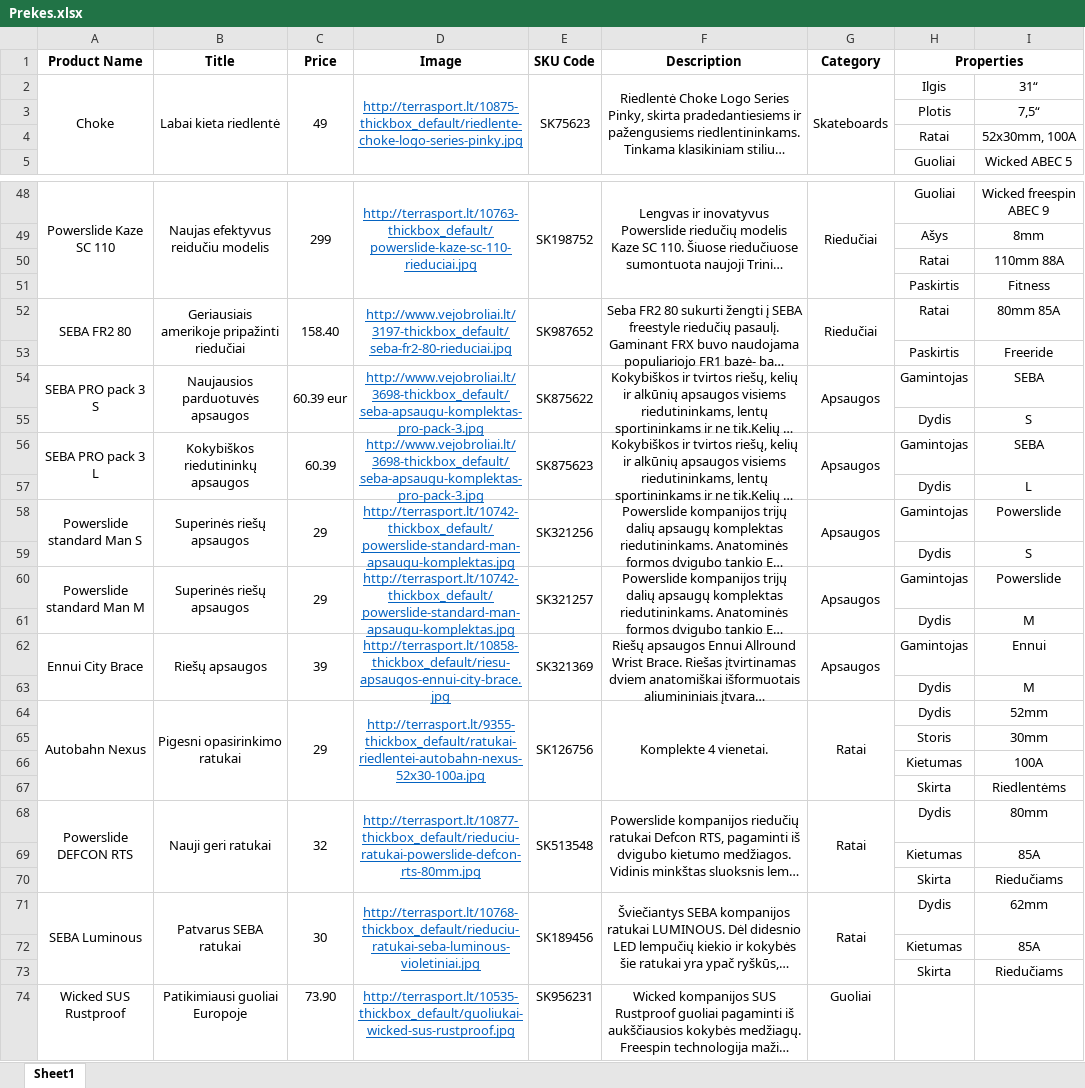
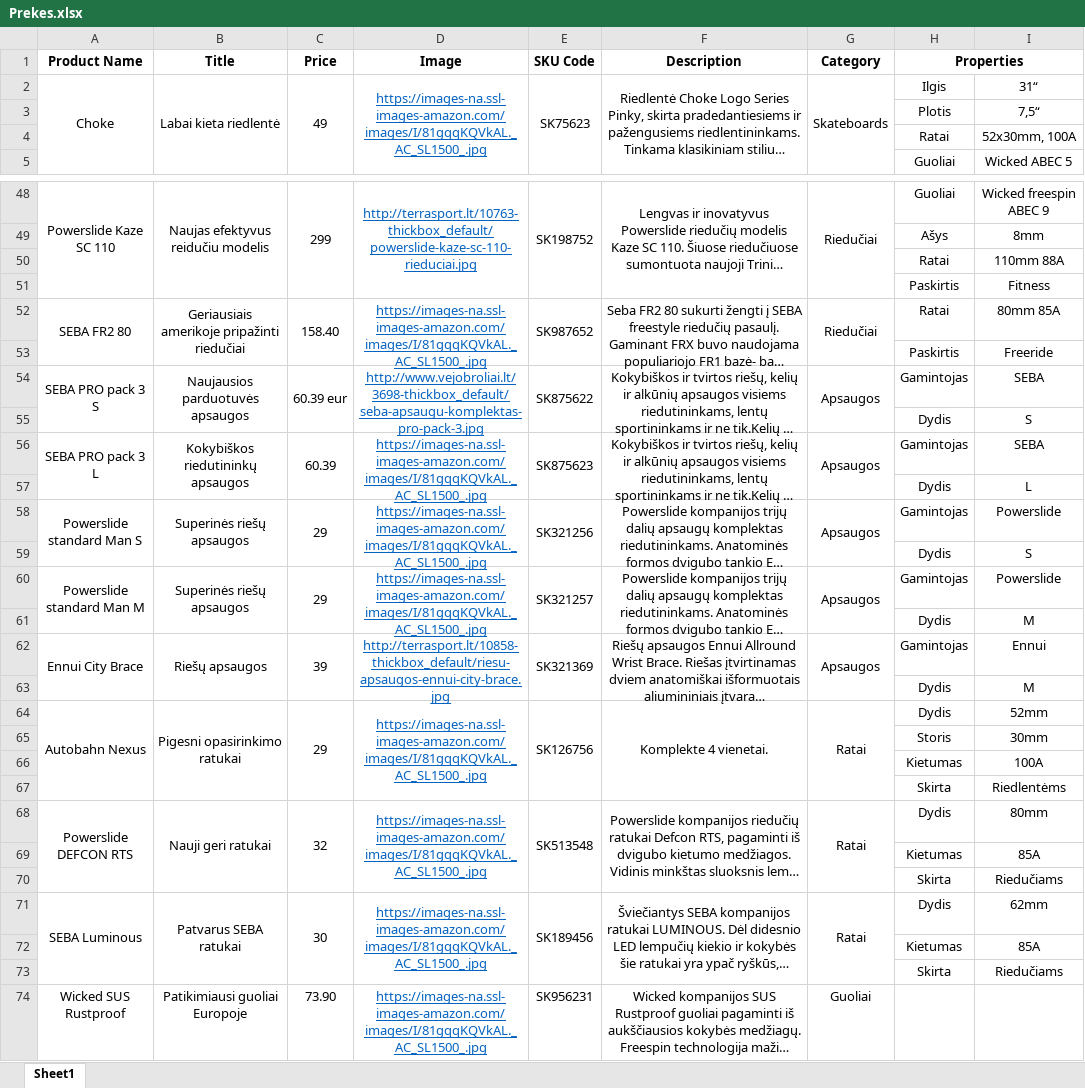
Before and after one commit to domasvz1/DO-Shop-ASP.NET-MVC, an Excel workbook: Presentation/Content/Items/Prekes.xlsx, sheet Sheet1, drawn as a sheet; only a part is shown, gaps mark what is left out; long unchanged cells end in …; values as stored, in another font and other column widths than the file's, no borders; the diff covers the shown part only; the diff names each change by its address in the sheet, - before the commit and + after, or states it on an @@ line.

Commit message:
Products are being displayed succesfully at Main Shop in the products section

```diff
--- a/Presentation/Content/Items/Prekes.xlsx (sheet Sheet1)
+++ b/Presentation/Content/Items/Prekes.xlsx (sheet Sheet1)
-D2 (Image): http://terrasport.lt/10875-thickbox_default/riedlente-choke-logo-series-pinky.jpg
+D2 (Image): https://images-na.ssl-images-amazon.com/images/I/81gqqKQVkAL._AC_SL1500_.jpg
-D52 (Image): http://www.vejobroliai.lt/3197-thickbox_default/seba-fr2-80-rieduciai.jpg
+D52 (Image): https://images-na.ssl-images-amazon.com/images/I/81gqqKQVkAL._AC_SL1500_.jpg
-D56 (Image): http://www.vejobroliai.lt/3698-thickbox_default/seba-apsaugu-komplektas-pro-pack-3.jpg
+D56 (Image): https://images-na.ssl-images-amazon.com/images/I/81gqqKQVkAL._AC_SL1500_.jpg
-D58 (Image): http://terrasport.lt/10742-thickbox_default/powerslide-standard-man-apsaugu-komplektas.jpg
+D58 (Image): https://images-na.ssl-images-amazon.com/images/I/81gqqKQVkAL._AC_SL1500_.jpg
-D60 (Image): http://terrasport.lt/10742-thickbox_default/powerslide-standard-man-apsaugu-komplektas.jpg
+D60 (Image): https://images-na.ssl-images-amazon.com/images/I/81gqqKQVkAL._AC_SL1500_.jpg
-D64 (Image): http://terrasport.lt/9355-thickbox_default/ratukai-riedlentei-autobahn-nexus-52x30-100a.jpg
+D64 (Image): https://images-na.ssl-images-amazon.com/images/I/81gqqKQVkAL._AC_SL1500_.jpg
-D68 (Image): http://terrasport.lt/10877-thickbox_default/rieduciu-ratukai-powerslide-defcon-rts-80mm.jpg
+D68 (Image): https://images-na.ssl-images-amazon.com/images/I/81gqqKQVkAL._AC_SL1500_.jpg
-D71 (Image): http://terrasport.lt/10768-thickbox_default/rieduciu-ratukai-seba-luminous-violetiniai.jpg
+D71 (Image): https://images-na.ssl-images-amazon.com/images/I/81gqqKQVkAL._AC_SL1500_.jpg
-D74 (Image): http://terrasport.lt/10535-thickbox_default/guoliukai-wicked-sus-rustproof.jpg
+D74 (Image): https://images-na.ssl-images-amazon.com/images/I/81gqqKQVkAL._AC_SL1500_.jpg
```
Also changed, not shown: 7 edited cells elsewhere in this sheet, Presentation/Uploads/Items/Prekes.xlsx, 15 other files.
